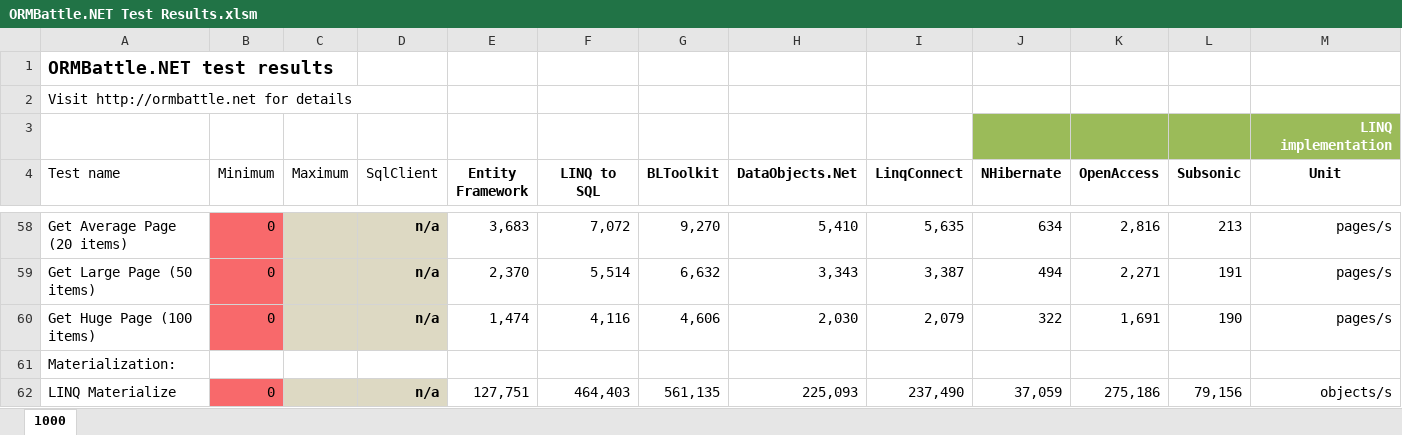
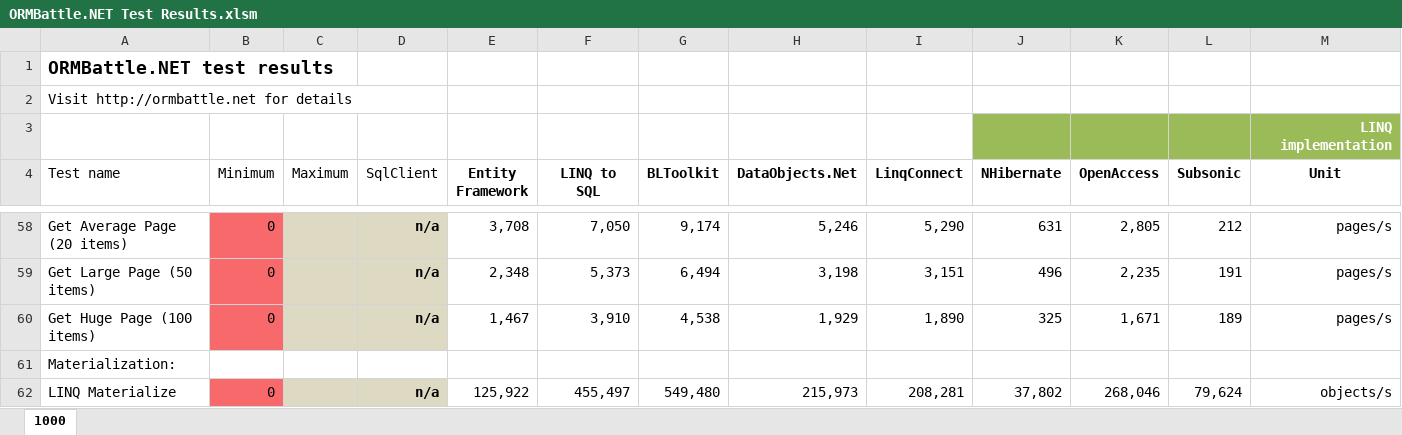
Before and after one commit to sdanyliv/ormbattle, an Excel workbook: _Documents/ORMBattle.NET Test Results.xlsm, sheet 1000, drawn as a sheet; only a part is shown, gaps mark what is left out; values as stored, in another font and other column widths than the file's, no borders; charts and pictures and conditional formats and table styles not drawn; the diff covers the shown part only; the diff names each change by its address in the sheet, - before the commit and + after, or states it on an @@ line.

```diff
--- a/_Documents/ORMBattle.NET Test Results.xlsm (sheet 1000)
+++ b/_Documents/ORMBattle.NET Test Results.xlsm (sheet 1000)
-E58 (Entity Framework): 3,683
+E58 (Entity Framework): 3,708
-F58 (LINQ to SQL): 7,072
+F58 (LINQ to SQL): 7,050
-G58 (BLToolkit): 9,270
+G58 (BLToolkit): 9,174
-H58 (DataObjects.Net): 5,410
+H58 (DataObjects.Net): 5,246
-I58 (LinqConnect): 5,635
+I58 (LinqConnect): 5,290
-J58 (NHibernate): 634
+J58 (NHibernate): 631
-K58 (OpenAccess): 2,816
+K58 (OpenAccess): 2,805
-L58 (Subsonic): 213
+L58 (Subsonic): 212
-E59 (Entity Framework): 2,370
+E59 (Entity Framework): 2,348
-F59 (LINQ to SQL): 5,514
+F59 (LINQ to SQL): 5,373
-G59 (BLToolkit): 6,632
+G59 (BLToolkit): 6,494
-H59 (DataObjects.Net): 3,343
+H59 (DataObjects.Net): 3,198
-I59 (LinqConnect): 3,387
+I59 (LinqConnect): 3,151
-J59 (NHibernate): 494
+J59 (NHibernate): 496
-K59 (OpenAccess): 2,271
+K59 (OpenAccess): 2,235
-E60 (Entity Framework): 1,474
+E60 (Entity Framework): 1,467
-F60 (LINQ to SQL): 4,116
+F60 (LINQ to SQL): 3,910
-G60 (BLToolkit): 4,606
+G60 (BLToolkit): 4,538
-H60 (DataObjects.Net): 2,030
+H60 (DataObjects.Net): 1,929
-I60 (LinqConnect): 2,079
+I60 (LinqConnect): 1,890
-J60 (NHibernate): 322
+J60 (NHibernate): 325
-K60 (OpenAccess): 1,691
+K60 (OpenAccess): 1,671
-L60 (Subsonic): 190
+L60 (Subsonic): 189
-E62 (Entity Framework): 127,751
+E62 (Entity Framework): 125,922
-F62 (LINQ to SQL): 464,403
+F62 (LINQ to SQL): 455,497
-G62 (BLToolkit): 561,135
+G62 (BLToolkit): 549,480
-H62 (DataObjects.Net): 225,093
+H62 (DataObjects.Net): 215,973
-I62 (LinqConnect): 237,490
+I62 (LinqConnect): 208,281
-J62 (NHibernate): 37,059
+J62 (NHibernate): 37,802
-K62 (OpenAccess): 275,186
+K62 (OpenAccess): 268,046
-L62 (Subsonic): 79,156
+L62 (Subsonic): 79,624
```
Also changed, not shown: 7 added rows, 7 removed rows and 52 edited cells elsewhere in this sheet, charts or pictures, 1 other file.
